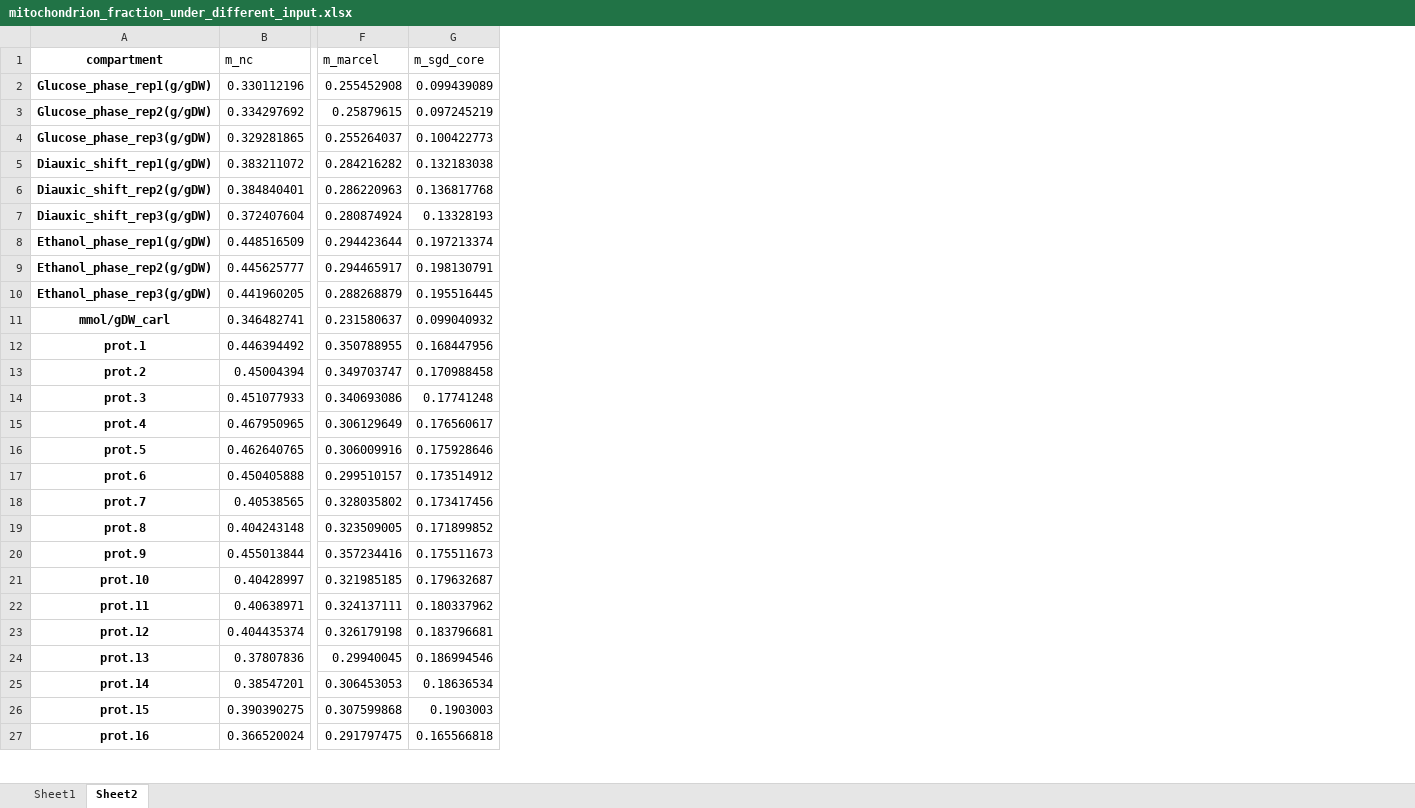
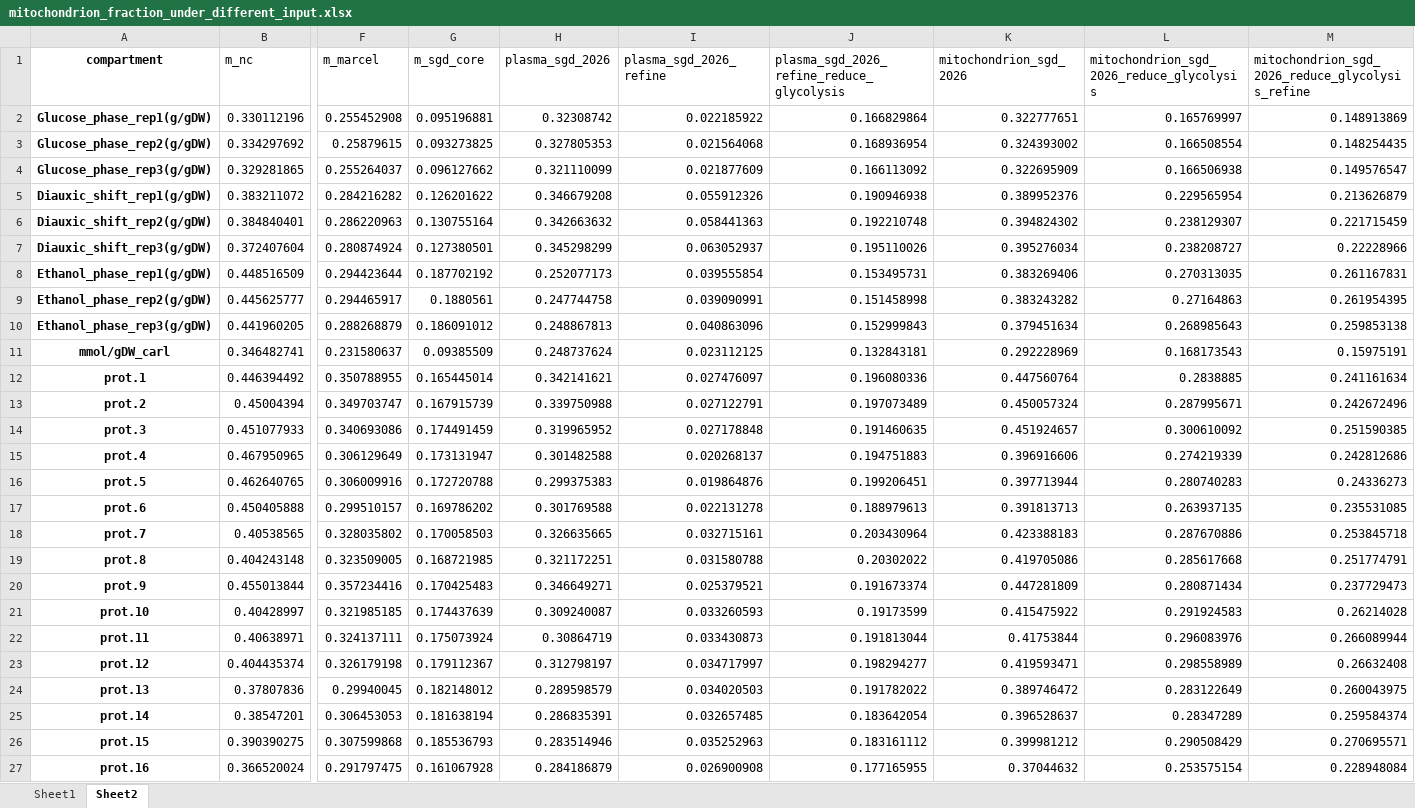
Before and after one commit to hongzhonglu/large_scale_yeast_proteomics_analysis, an Excel workbook: data/sce_compartment_curation/mitochondrion_fraction_under_different_input.xlsx, sheet Sheet2, drawn as a sheet; only a part is shown, gaps mark what is left out; values as stored, in another font and other column widths than the file's, no borders; charts and pictures not drawn; the diff covers the shown part only; the diff names each change by its address in the sheet, - before the commit and + after, or states it on an @@ line.

```diff
--- a/data/sce_compartment_curation/mitochondrion_fraction_under_different_input.xlsx (sheet Sheet2)
+++ b/data/sce_compartment_curation/mitochondrion_fraction_under_different_input.xlsx (sheet Sheet2)
+column H (plasma_sgd_2026), rows 2-27: 0.32308742 | 0.327805353 | 0.321110099 | 0.346679208 | 0.342663632 | 0.345298299 | 0.252077173 | 0.247744758 | 0.248867813 | 0.248737624 | 0.342141621 | 0.339750988 | 0.319965952 | 0.301482588 | 0.299375383 | 0.301769588 | 0.326635665 | 0.321172251 | 0.346649271 | 0.309240087 | 0.30864719 | 0.312798197 | 0.289598579 | 0.286835391 | 0.283514946 | 0.284186879
+column I (plasma_sgd_2026_refine), rows 2-27: 0.022185922 | 0.021564068 | 0.021877609 | 0.055912326 | 0.058441363 | 0.063052937 | 0.039555854 | 0.039090991 | 0.040863096 | 0.023112125 | 0.027476097 | 0.027122791 | 0.027178848 | 0.020268137 | 0.019864876 | 0.022131278 | 0.032715161 | 0.031580788 | 0.025379521 | 0.033260593 | 0.033430873 | 0.034717997 | 0.034020503 | 0.032657485 | 0.035252963 | 0.026900908
+column J, rows 1-27: plasma_sgd_2026_refine_reduce_glycolysis | 0.166829864 | 0.168936954 | 0.166113092 | 0.190946938 | 0.192210748 | 0.195110026 | 0.153495731 | 0.151458998 | 0.152999843 | 0.132843181 | 0.196080336 | 0.197073489 | 0.191460635 | 0.194751883 | 0.199206451 | 0.188979613 | 0.203430964 | 0.20302022 | 0.191673374 | 0.19173599 | 0.191813044 | 0.198294277 | 0.191782022 | 0.183642054 | 0.183161112 | 0.177165955
+column K (mitochondrion_sgd_2026), rows 2-27: 0.322777651 | 0.324393002 | 0.322695909 | 0.389952376 | 0.394824302 | 0.395276034 | 0.383269406 | 0.383243282 | 0.379451634 | 0.292228969 | 0.447560764 | 0.450057324 | 0.451924657 | 0.396916606 | 0.397713944 | 0.391813713 | 0.423388183 | 0.419705086 | 0.447281809 | 0.415475922 | 0.41753844 | 0.419593471 | 0.389746472 | 0.396528637 | 0.399981212 | 0.37044632
+column L, rows 1-27: mitochondrion_sgd_2026_reduce_glycolysis | 0.165769997 | 0.166508554 | 0.166506938 | 0.229565954 | 0.238129307 | 0.238208727 | 0.270313035 | 0.27164863 | 0.268985643 | 0.168173543 | 0.2838885 | 0.287995671 | 0.300610092 | 0.274219339 | 0.280740283 | 0.263937135 | 0.287670886 | 0.285617668 | 0.280871434 | 0.291924583 | 0.296083976 | 0.298558989 | 0.283122649 | 0.28347289 | 0.290508429 | 0.253575154
+column M, rows 1-27: mitochondrion_sgd_2026_reduce_glycolysis_refine | 0.148913869 | 0.148254435 | 0.149576547 | 0.213626879 | 0.221715459 | 0.22228966 | 0.261167831 | 0.261954395 | 0.259853138 | 0.15975191 | 0.241161634 | 0.242672496 | 0.251590385 | 0.242812686 | 0.24336273 | 0.235531085 | 0.253845718 | 0.251774791 | 0.237729473 | 0.26214028 | 0.266089944 | 0.26632408 | 0.260043975 | 0.259584374 | 0.270695571 | 0.228948084
-G2 (m_sgd_core): 0.099439089
+G2 (m_sgd_core): 0.095196881
-G3 (m_sgd_core): 0.097245219
+G3 (m_sgd_core): 0.093273825
-G4 (m_sgd_core): 0.100422773
+G4 (m_sgd_core): 0.096127662
-G5 (m_sgd_core): 0.132183038
+G5 (m_sgd_core): 0.126201622
-G6 (m_sgd_core): 0.136817768
+G6 (m_sgd_core): 0.130755164
-G7 (m_sgd_core): 0.13328193
+G7 (m_sgd_core): 0.127380501
-G8 (m_sgd_core): 0.197213374
+G8 (m_sgd_core): 0.187702192
-G9 (m_sgd_core): 0.198130791
+G9 (m_sgd_core): 0.1880561
-G10 (m_sgd_core): 0.195516445
+G10 (m_sgd_core): 0.186091012
-G11 (m_sgd_core): 0.099040932
+G11 (m_sgd_core): 0.09385509
-G12 (m_sgd_core): 0.168447956
+G12 (m_sgd_core): 0.165445014
-G13 (m_sgd_core): 0.170988458
+G13 (m_sgd_core): 0.167915739
-G14 (m_sgd_core): 0.17741248
+G14 (m_sgd_core): 0.174491459
-G15 (m_sgd_core): 0.176560617
+G15 (m_sgd_core): 0.173131947
-G16 (m_sgd_core): 0.175928646
+G16 (m_sgd_core): 0.172720788
-G17 (m_sgd_core): 0.173514912
+G17 (m_sgd_core): 0.169786202
-G18 (m_sgd_core): 0.173417456
+G18 (m_sgd_core): 0.170058503
-G19 (m_sgd_core): 0.171899852
+G19 (m_sgd_core): 0.168721985
-G20 (m_sgd_core): 0.175511673
+G20 (m_sgd_core): 0.170425483
-G21 (m_sgd_core): 0.179632687
+G21 (m_sgd_core): 0.174437639
-G22 (m_sgd_core): 0.180337962
+G22 (m_sgd_core): 0.175073924
-G23 (m_sgd_core): 0.183796681
+G23 (m_sgd_core): 0.179112367
-G24 (m_sgd_core): 0.186994546
+G24 (m_sgd_core): 0.182148012
-G25 (m_sgd_core): 0.18636534
+G25 (m_sgd_core): 0.181638194
-G26 (m_sgd_core): 0.1903003
+G26 (m_sgd_core): 0.185536793
-G27 (m_sgd_core): 0.165566818
+G27 (m_sgd_core): 0.161067928
```
Also changed, not shown: 249 edited cells elsewhere in this sheet, sheet Sheet1, charts or pictures, data/proteomics/ProMassRatio_across_compartment_combine.xlsx, data/sce_compartment_curation/mitochondrial_intermembrane_space_annotations_manual_v3.xlsx, 22 other files.
